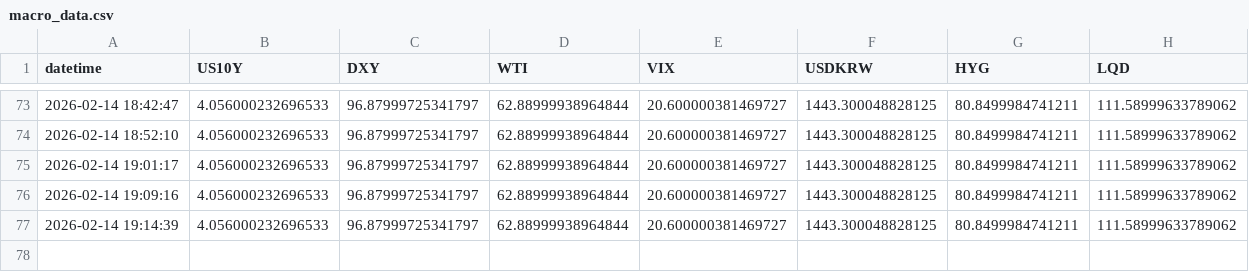
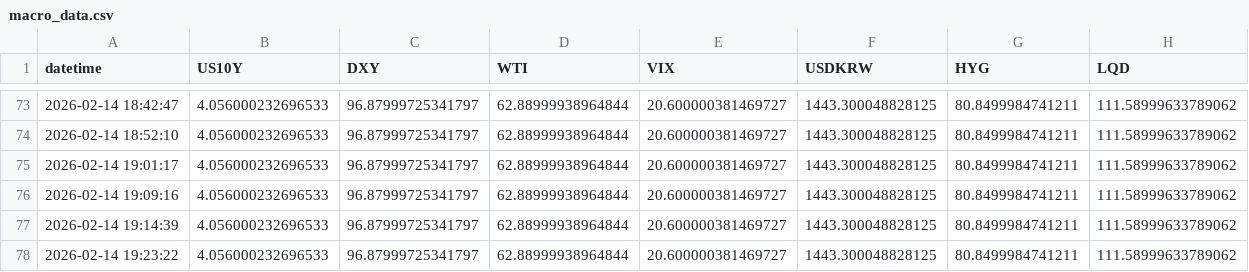
Before and after one commit to Sellina95/Global-Capital-Flow-Monitor, a CSV file: data/macro_data.csv, drawn as a sheet; only a part is shown, gaps mark what is left out; the diff names each change by its address in the sheet, - before the commit and + after, or states it on an @@ line.

```diff
--- a/data/macro_data.csv
+++ b/data/macro_data.csv
+row 78: 2026-02-14 19:23:22 | 4.056000232696533 | 96.87999725341797 | 62.88999938964844 | 20.600000381469727 | 1443.300048828125 | 80.8499984741211 | 111.58999633789062
```
